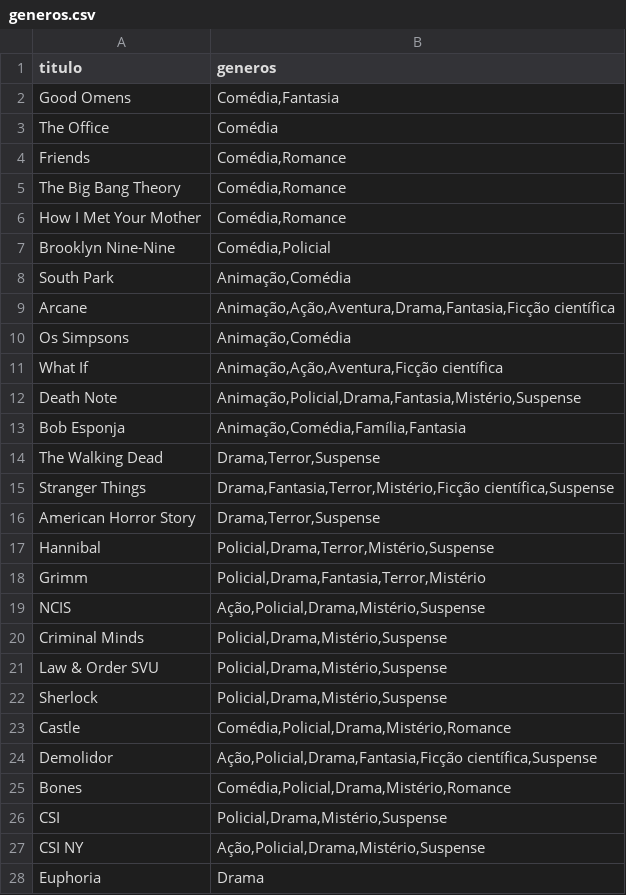
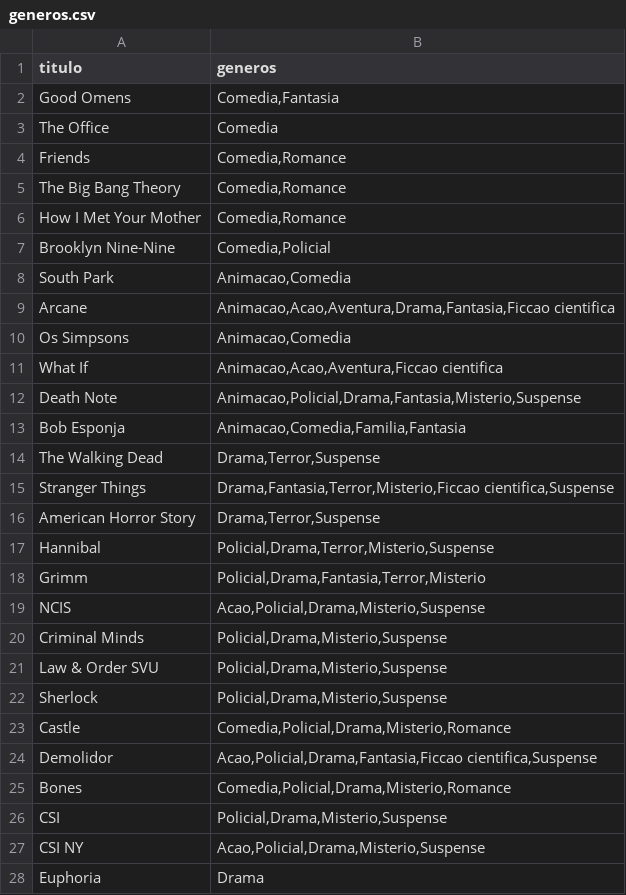
Before and after one commit to jufs128/tp_MIR, a CSV file: dados/generos.csv, drawn as a sheet; only a part is shown; the diff covers the shown part only.

```diff
--- a/dados/generos.csv
+++ b/dados/generos.csv
@@ -1,28 +1,28 @@
 titulo;generos
-Good Omens;Comédia,Fantasia
-The Office;Comédia
-Friends;Comédia,Romance
-The Big Bang Theory;Comédia,Romance
-How I Met Your Mother;Comédia,Romance
-Brooklyn Nine-Nine;Comédia,Policial
-South Park;Animação,Comédia
-Arcane;Animação,Ação,Aventura,Drama,Fantasia,Ficção científica
-Os Simpsons;Animação,Comédia
-What If;Animação,Ação,Aventura,Ficção científica
-Death Note;Animação,Policial,Drama,Fantasia,Mistério,Suspense
-Bob Esponja;Animação,Comédia,Família,Fantasia
+Good Omens;Comedia,Fantasia
+The Office;Comedia
+Friends;Comedia,Romance
+The Big Bang Theory;Comedia,Romance
+How I Met Your Mother;Comedia,Romance
+Brooklyn Nine-Nine;Comedia,Policial
+South Park;Animacao,Comedia
+Arcane;Animacao,Acao,Aventura,Drama,Fantasia,Ficcao cientifica
+Os Simpsons;Animacao,Comedia
+What If;Animacao,Acao,Aventura,Ficcao cientifica
+Death Note;Animacao,Policial,Drama,Fantasia,Misterio,Suspense
+Bob Esponja;Animacao,Comedia,Familia,Fantasia
 The Walking Dead;Drama,Terror,Suspense
-Stranger Things;Drama,Fantasia,Terror,Mistério,Ficção científica,Suspense
+Stranger Things;Drama,Fantasia,Terror,Misterio,Ficcao cientifica,Suspense
 American Horror Story;Drama,Terror,Suspense
-Hannibal;Policial,Drama,Terror,Mistério,Suspense
-Grimm;Policial,Drama,Fantasia,Terror,Mistério
-NCIS;Ação,Policial,Drama,Mistério,Suspense
-Criminal Minds;Policial,Drama,Mistério,Suspense
-Law & Order SVU;Policial,Drama,Mistério,Suspense
-Sherlock;Policial,Drama,Mistério,Suspense
-Castle;Comédia,Policial,Drama,Mistério,Romance
-Demolidor;Ação,Policial,Drama,Fantasia,Ficção científica,Suspense
-Bones;Comédia,Policial,Drama,Mistério,Romance
-CSI;Policial,Drama,Mistério,Suspense
-CSI NY;Ação,Policial,Drama,Mistério,Suspense
+Hannibal;Policial,Drama,Terror,Misterio,Suspense
+Grimm;Policial,Drama,Fantasia,Terror,Misterio
+NCIS;Acao,Policial,Drama,Misterio,Suspense
+Criminal Minds;Policial,Drama,Misterio,Suspense
+Law & Order SVU;Policial,Drama,Misterio,Suspense
+Sherlock;Policial,Drama,Misterio,Suspense
+Castle;Comedia,Policial,Drama,Misterio,Romance
+Demolidor;Acao,Policial,Drama,Fantasia,Ficcao cientifica,Suspense
+Bones;Comedia,Policial,Drama,Misterio,Romance
+CSI;Policial,Drama,Misterio,Suspense
+CSI NY;Acao,Policial,Drama,Misterio,Suspense
 Euphoria;Drama
```
Also changed, not shown: 19 edited cells elsewhere in this file, dados/generos_uniq.csv.
